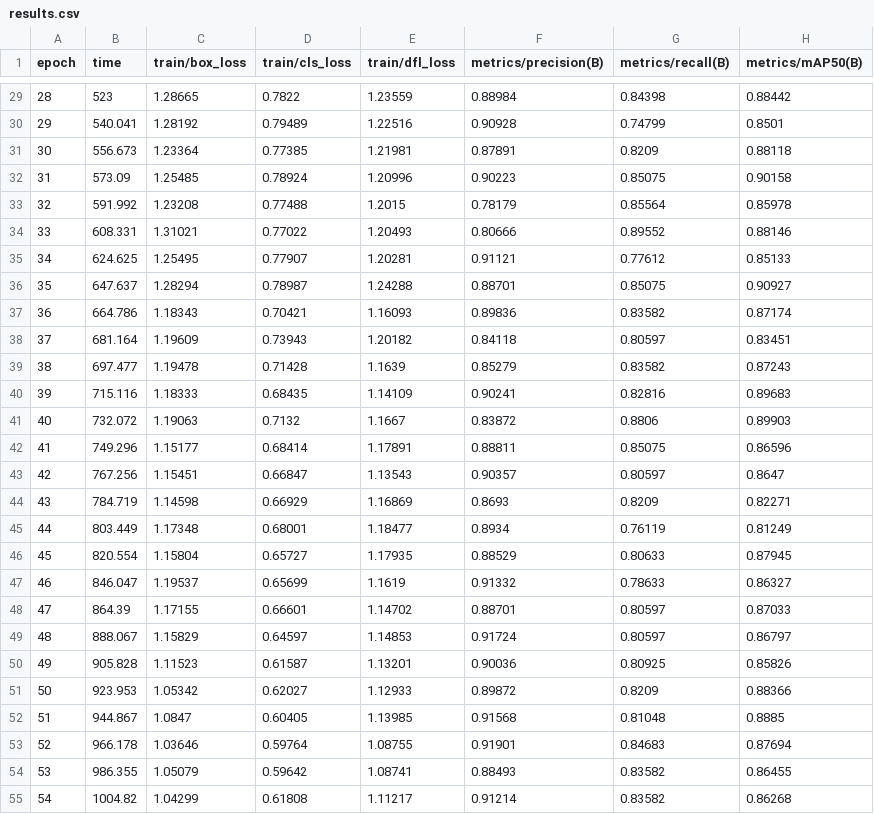
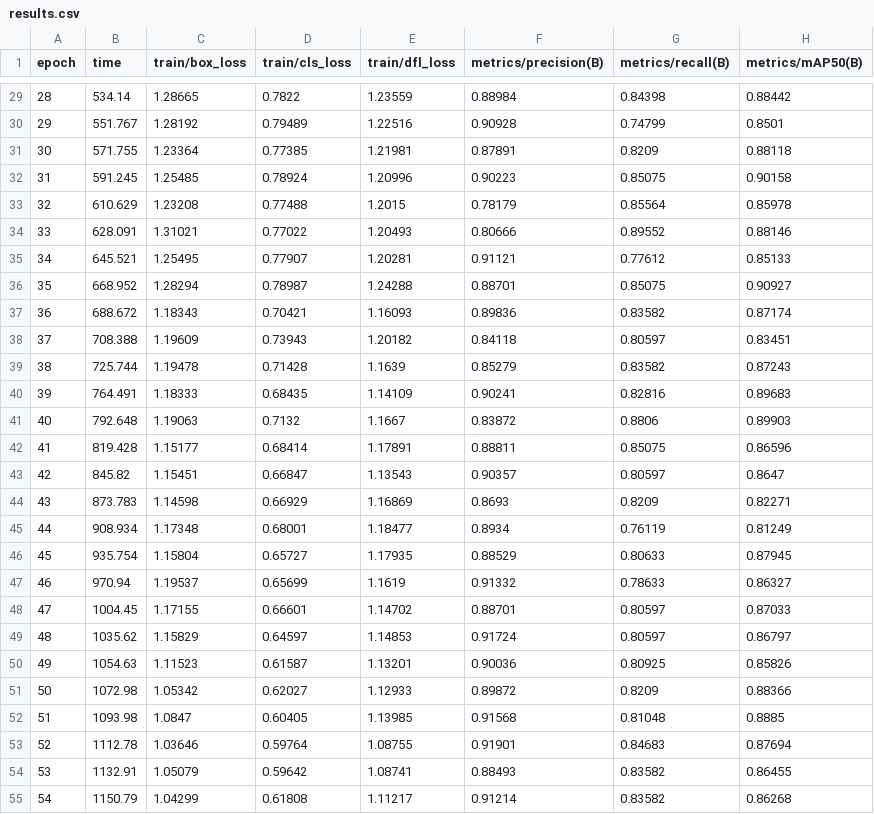
Before and after one commit to bristimaharjan/License_detection, a CSV file: ml/artifacts/yolo_runs/plate_yolov8s/results.csv, drawn as a sheet; only a part is shown, gaps mark what is left out; the diff covers the shown part only; the diff names each change by its address in the sheet, - before the commit and + after, or states it on an @@ line.

```diff
--- a/ml/artifacts/yolo_runs/plate_yolov8s/results.csv
+++ b/ml/artifacts/yolo_runs/plate_yolov8s/results.csv
-B29 (time): 523
+B29 (time): 534.14
-B30 (time): 540.041
+B30 (time): 551.767
-B31 (time): 556.673
+B31 (time): 571.755
-B32 (time): 573.09
+B32 (time): 591.245
-B33 (time): 591.992
+B33 (time): 610.629
-B34 (time): 608.331
+B34 (time): 628.091
-B35 (time): 624.625
+B35 (time): 645.521
-B36 (time): 647.637
+B36 (time): 668.952
-B37 (time): 664.786
+B37 (time): 688.672
-B38 (time): 681.164
+B38 (time): 708.388
-B39 (time): 697.477
+B39 (time): 725.744
-B40 (time): 715.116
+B40 (time): 764.491
-B41 (time): 732.072
+B41 (time): 792.648
-B42 (time): 749.296
+B42 (time): 819.428
-B43 (time): 767.256
+B43 (time): 845.82
-B44 (time): 784.719
+B44 (time): 873.783
-B45 (time): 803.449
+B45 (time): 908.934
-B46 (time): 820.554
+B46 (time): 935.754
-B47 (time): 846.047
+B47 (time): 970.94
-B48 (time): 864.39
+B48 (time): 1004.45
-B49 (time): 888.067
+B49 (time): 1035.62
-B50 (time): 905.828
+B50 (time): 1054.63
-B51 (time): 923.953
+B51 (time): 1072.98
-B52 (time): 944.867
+B52 (time): 1093.98
-B53 (time): 966.178
+B53 (time): 1112.78
-B54 (time): 986.355
+B54 (time): 1132.91
-B55 (time): 1004.82
+B55 (time): 1150.79
```
Also changed, not shown: 53 edited cells elsewhere in this file, 6 other files.
